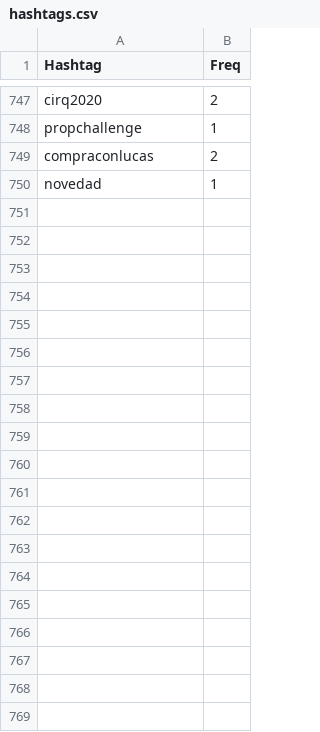
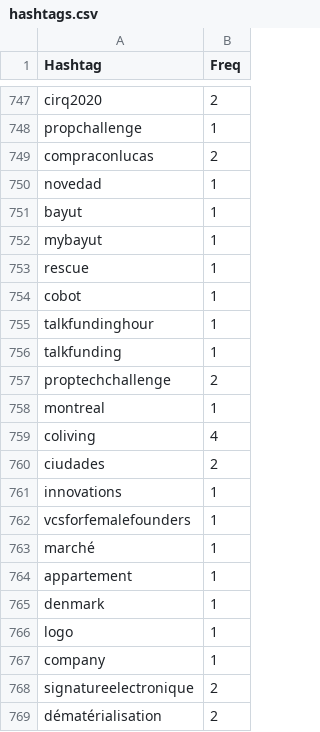
Before and after one commit to aariassanta/twitter-nlp, a CSV file: csv/hashtags.csv, drawn as a sheet; only a part is shown, gaps mark what is left out; the diff covers the shown part only; the diff names each change by its address in the sheet, - before the commit and + after, or states it on an @@ line.

```diff
--- a/csv/hashtags.csv
+++ b/csv/hashtags.csv
+row 751: bayut | 1
+row 752: mybayut | 1
+row 753: rescue | 1
+row 754: cobot | 1
+row 755: talkfundinghour | 1
+row 756: talkfunding | 1
+row 757: proptechchallenge | 2
+row 758: montreal | 1
+row 759: coliving | 4
+row 760: ciudades | 2
+row 761: innovations | 1
+row 762: vcsforfemalefounders | 1
+row 763: marché | 1
+row 764: appartement | 1
+row 765: denmark | 1
+row 766: logo | 1
+row 767: company | 1
+row 768: signatureelectronique | 2
+row 769: dématérialisation | 2
```
Also changed, not shown: 26 added rows and 37 edited cells elsewhere in this file, csv/Retweeted_Users.csv, csv/Users.csv, 11 other files.
